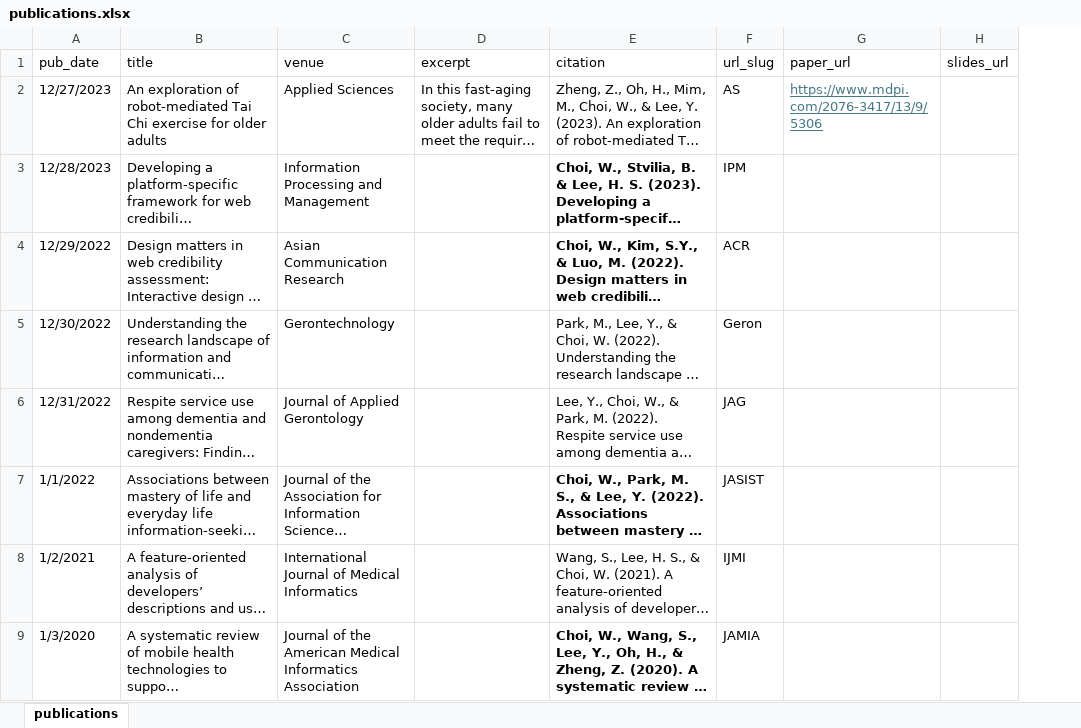
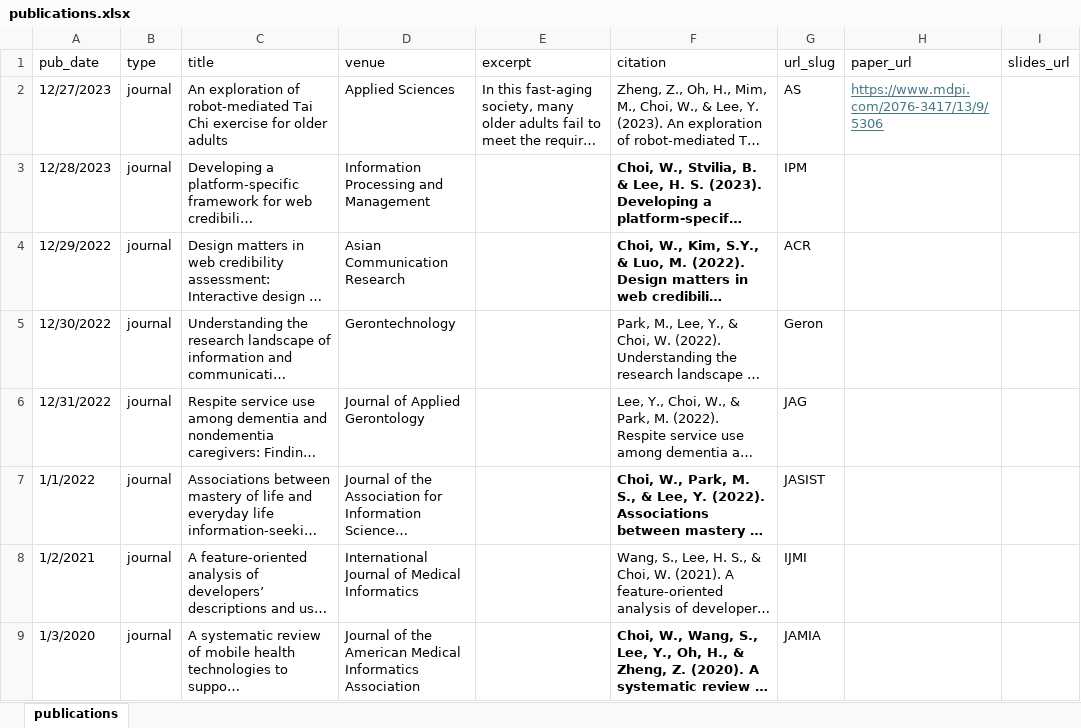
Before and after one commit to wonchan-choi/wonchan-choi.github.io, an Excel workbook: markdown_generator/publications.xlsx, sheet publications, drawn as a sheet; only a part is shown; long unchanged cells end in …; values as stored, in another font and other column widths than the file's, no borders; the diff names each change by its address in the sheet, - before the commit and + after, or states it on an @@ line.

```diff
--- a/markdown_generator/publications.xlsx (sheet publications)
+++ b/markdown_generator/publications.xlsx (sheet publications)
+column B (type), rows 2-9: all journal
```
Also changed, not shown: markdown_generator/pubs.xlsx, 21 other files.
